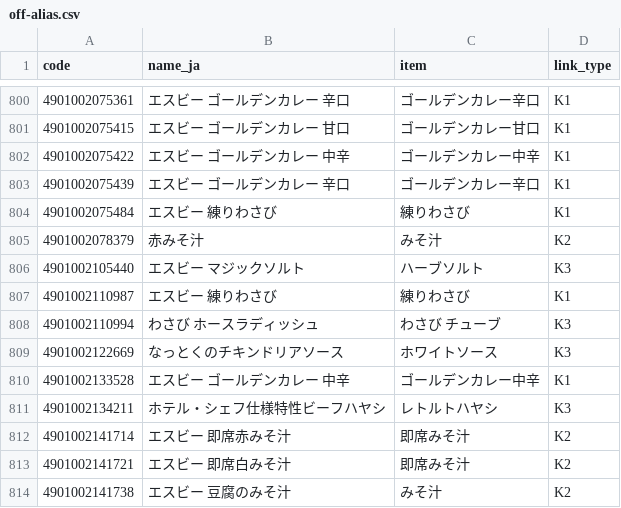
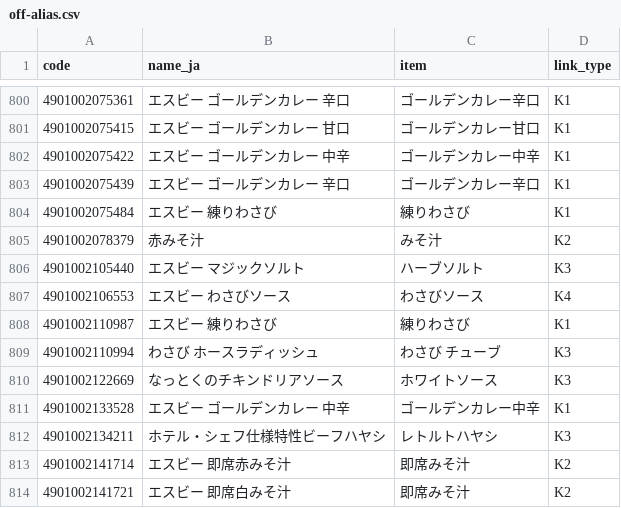
Before and after one commit to wanziwanzi250-a11y/off-japan-names, a CSV file: off-alias.csv, drawn as a sheet; only a part is shown, gaps mark what is left out; the shorter side is filled out with more unchanged rows; the diff names each change by its address in the sheet, - before the commit and + after, or states it on an @@ line.

```diff
--- a/off-alias.csv
+++ b/off-alias.csv
+row 807: 4901002106553 | エスビー わさびソース | わさびソース | K4
```
Also changed, not shown: 1 other file.
